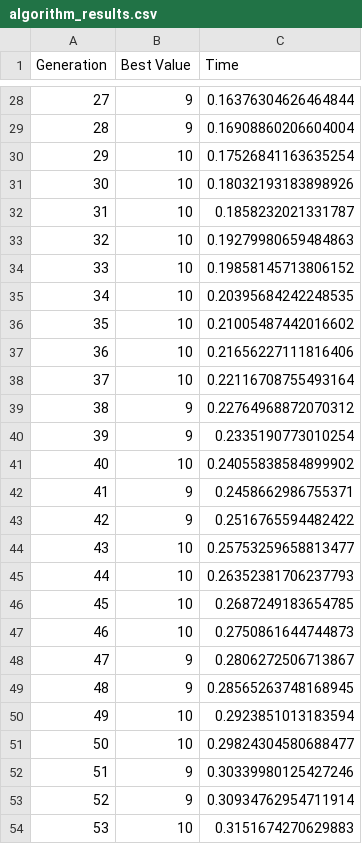
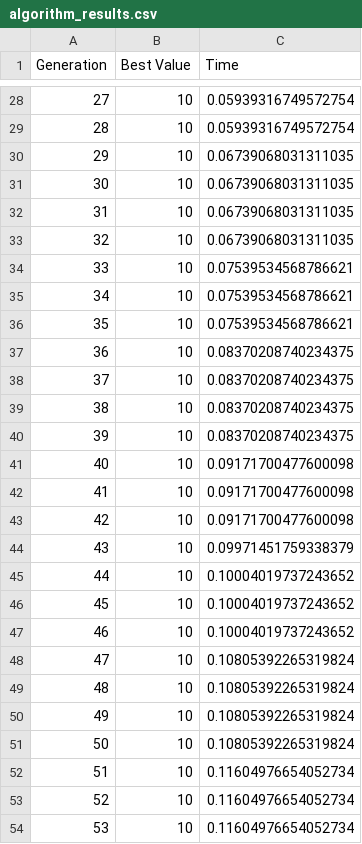
Before and after one commit to DWilg/OE_Projekt_1, a CSV file: algorithm_results.csv, drawn as a sheet; only a part is shown, gaps mark what is left out; the diff covers the shown part only.

```diff
--- a/algorithm_results.csv
+++ b/algorithm_results.csv
@@ -28,27 +28,27 @@ Generation, Best Value, Time
-27, 9, 0.16376304626464844
-28, 9, 0.16908860206604004
-29, 10, 0.17526841163635254
-30, 10, 0.18032193183898926
-31, 10, 0.1858232021331787
-32, 10, 0.19279980659484863
-33, 10, 0.19858145713806152
-34, 10, 0.20395684242248535
-35, 10, 0.21005487442016602
-36, 10, 0.21656227111816406
-37, 10, 0.22116708755493164
-38, 9, 0.22764968872070312
-39, 9, 0.2335190773010254
-40, 10, 0.24055838584899902
-41, 9, 0.2458662986755371
-42, 9, 0.2516765594482422
-43, 10, 0.25753259658813477
-44, 10, 0.26352381706237793
-45, 10, 0.2687249183654785
-46, 10, 0.2750861644744873
-47, 9, 0.2806272506713867
-48, 9, 0.28565263748168945
-49, 10, 0.2923851013183594
-50, 10, 0.29824304580688477
-51, 9, 0.30339980125427246
-52, 9, 0.30934762954711914
-53, 10, 0.3151674270629883
+27, 10, 0.05939316749572754
+28, 10, 0.05939316749572754
+29, 10, 0.06739068031311035
+30, 10, 0.06739068031311035
+31, 10, 0.06739068031311035
+32, 10, 0.06739068031311035
+33, 10, 0.07539534568786621
+34, 10, 0.07539534568786621
+35, 10, 0.07539534568786621
+36, 10, 0.08370208740234375
+37, 10, 0.08370208740234375
+38, 10, 0.08370208740234375
+39, 10, 0.08370208740234375
+40, 10, 0.09171700477600098
+41, 10, 0.09171700477600098
+42, 10, 0.09171700477600098
+43, 10, 0.09971451759338379
+44, 10, 0.10004019737243652
+45, 10, 0.10004019737243652
+46, 10, 0.10004019737243652
+47, 10, 0.10805392265319824
+48, 10, 0.10805392265319824
+49, 10, 0.10805392265319824
+50, 10, 0.10805392265319824
+51, 10, 0.11604976654052734
+52, 10, 0.11604976654052734
+53, 10, 0.11604976654052734
```
Also changed, not shown: 91 edited cells elsewhere in this file, 6 other files.
